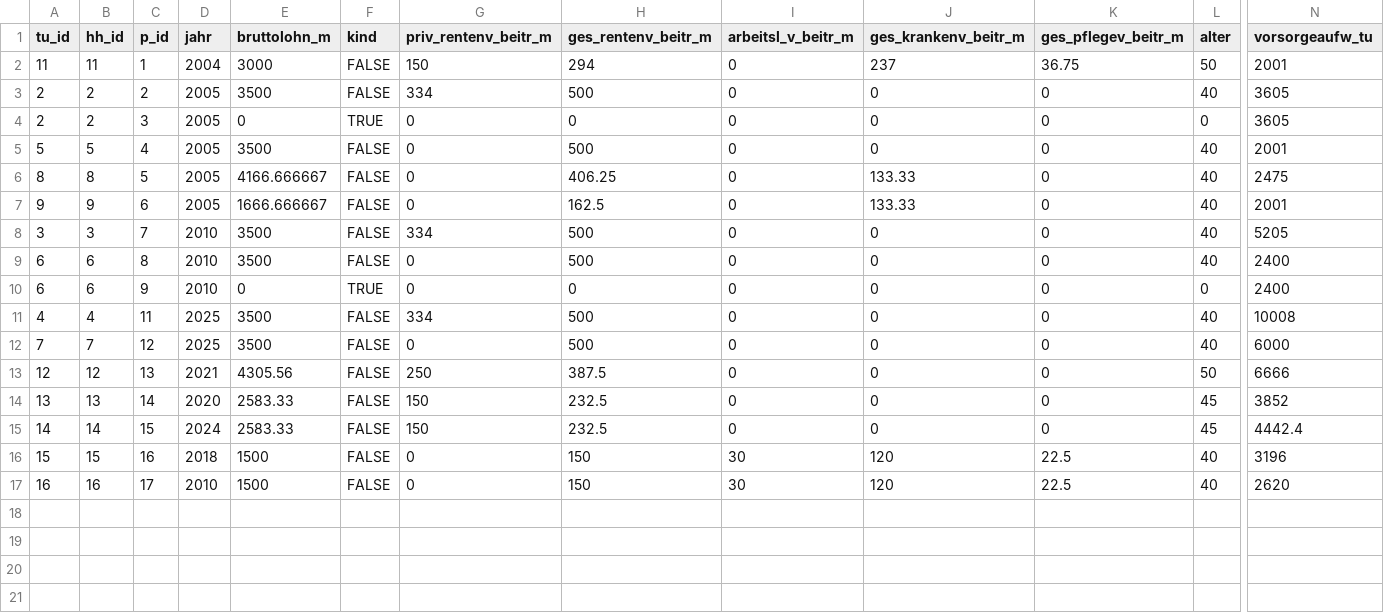
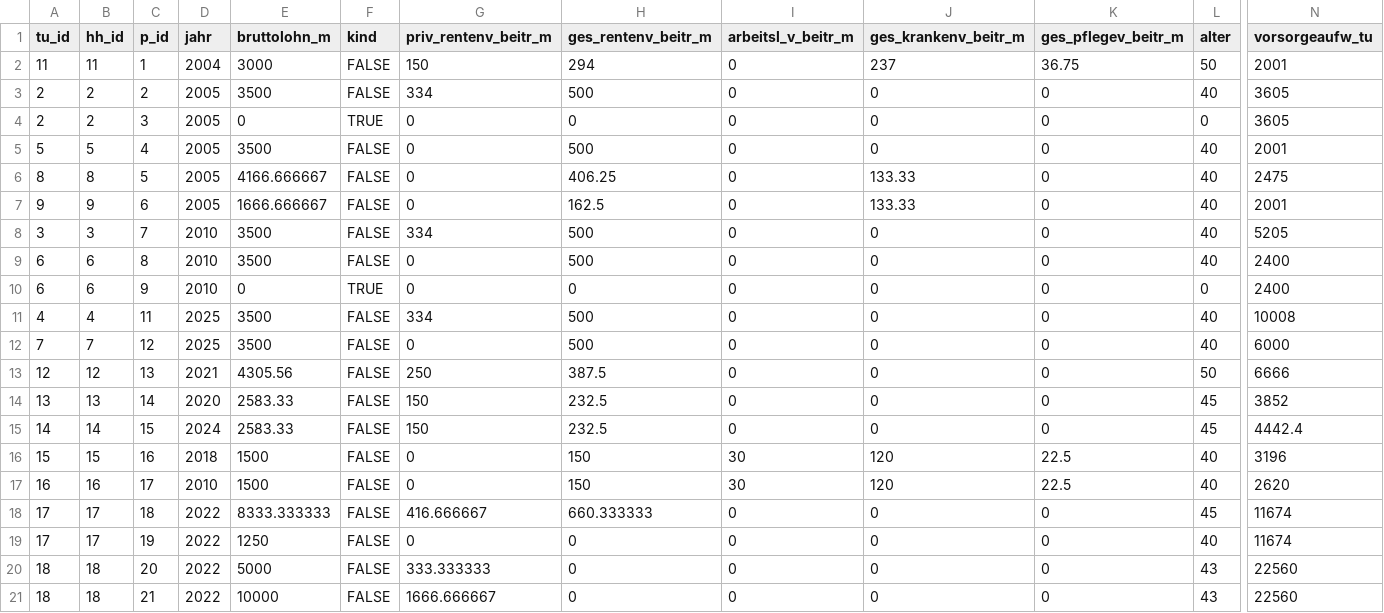
Before and after one commit to iza-institute-of-labor-economics/gettsim, a CSV file: src/_gettsim_tests/test_data/vorsorgeaufw.csv, drawn as a sheet; only a part is shown, gaps mark what is left out; rows hold the shown columns only; the diff names each change by its address in the sheet, - before the commit and + after, or states it on an @@ line.

```diff
--- a/src/_gettsim_tests/test_data/vorsorgeaufw.csv
+++ b/src/_gettsim_tests/test_data/vorsorgeaufw.csv
+row 18: 17 | 17 | 18 | 2022 | 8333.333333 | FALSE | 416.666667 | 660.333333 | 0 | 0 | 0 | 45 | 11674
+row 19: 17 | 17 | 19 | 2022 | 1250 | FALSE | 0 | 0 | 0 | 0 | 0 | 40 | 11674
+row 20: 18 | 18 | 20 | 2022 | 5000 | FALSE | 333.333333 | 0 | 0 | 0 | 0 | 43 | 22560
+row 21: 18 | 18 | 21 | 2022 | 10000 | FALSE | 1666.666667 | 0 | 0 | 0 | 0 | 43 | 22560
```
Also changed, not shown: 1 other file.
